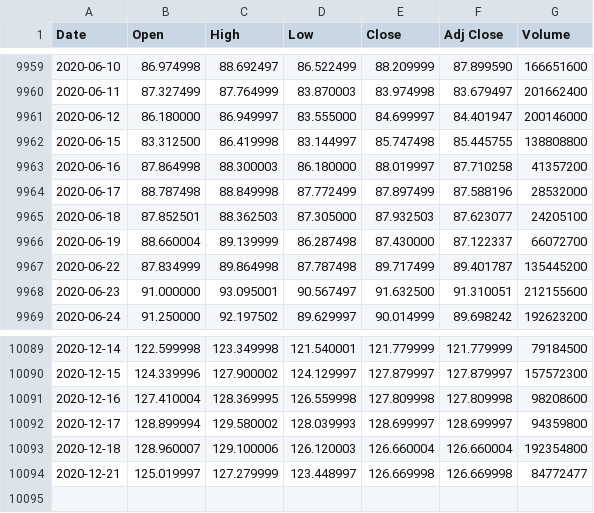
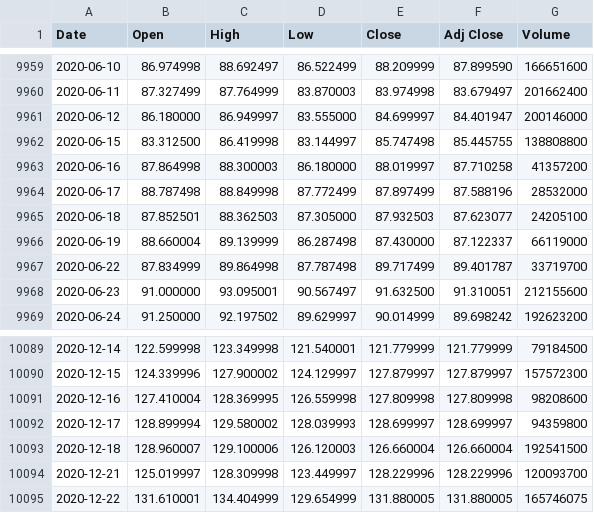
Before and after one commit to UkiDLucas/MarketIndicators.jl, a CSV file: src/DATA/original/AAPL.csv, drawn as a sheet; only a part is shown, gaps mark what is left out.

```diff
--- a/src/DATA/original/AAPL.csv
+++ b/src/DATA/original/AAPL.csv
@@ -9965,4 +9965,4 @@ Date,Open,High,Low,Close,Adj Close,Volume
 2020-06-18,87.852501,88.362503,87.305000,87.932503,87.623077,24205100
-2020-06-19,88.660004,89.139999,86.287498,87.430000,87.122337,66072700
-2020-06-22,87.834999,89.864998,87.787498,89.717499,89.401787,135445200
+2020-06-19,88.660004,89.139999,86.287498,87.430000,87.122337,66119000
+2020-06-22,87.834999,89.864998,87.787498,89.717499,89.401787,33719700
 2020-06-23,91.000000,93.095001,90.567497,91.632500,91.310051,212155600
@@ -10092,3 +10092,4 @@ Date,Open,High,Low,Close,Adj Close,Volume
 2020-12-17,128.899994,129.580002,128.039993,128.699997,128.699997,94359800
-2020-12-18,128.960007,129.100006,126.120003,126.660004,126.660004,192354800
-2020-12-21,125.019997,127.279999,123.448997,126.669998,126.669998,84772477
+2020-12-18,128.960007,129.100006,126.120003,126.660004,126.660004,192541500
+2020-12-21,125.019997,128.309998,123.449997,128.229996,128.229996,120093700
+2020-12-22,131.610001,134.404999,129.654999,131.880005,131.880005,165746075
```
Also changed, not shown: src/DATA/original/BABA.csv, src/DATA/original/HD.csv, 31 other files.
